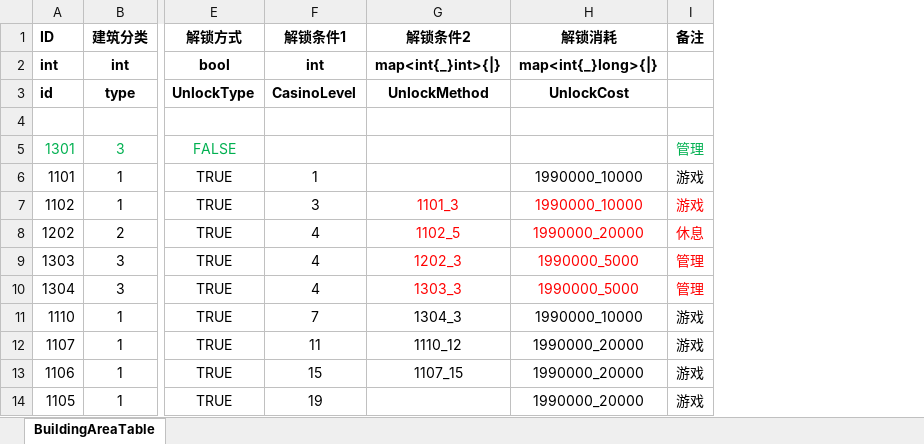
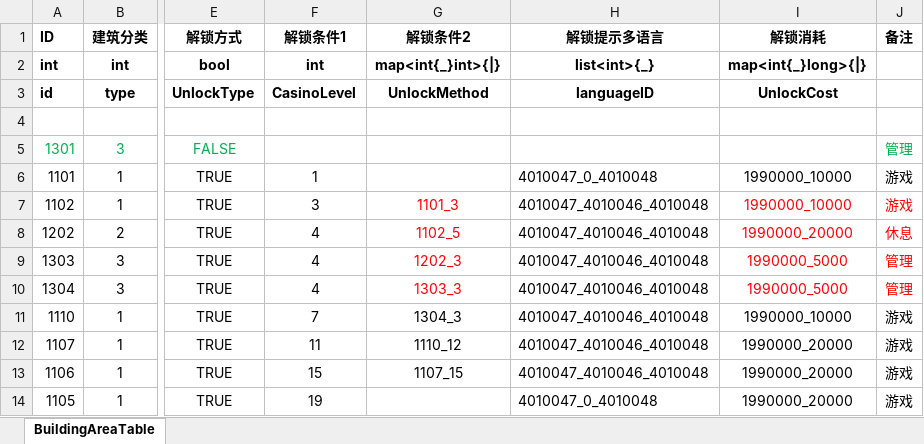
Before and after one commit to yanhailong/jjj_server, an Excel workbook: hall/resources/sample/BuildingAreaTable.xlsx, sheet BuildingAreaTable, drawn as a sheet; only a part is shown, gaps mark what is left out; values as stored, in another font and other column widths than the file's, no borders; conditional formats not drawn; the diff names each change by its address in the sheet, - before the commit and + after, or states it on an @@ line.

```diff
--- a/hall/resources/sample/BuildingAreaTable.xlsx (sheet BuildingAreaTable)
+++ b/hall/resources/sample/BuildingAreaTable.xlsx (sheet BuildingAreaTable)
+column H (解锁提示多语言), rows 2-14: list<int>{_} | languageID |  |  | 4010047_0_4010048 | 4010047_4010046_4010048 | 4010047_4010046_4010048 | 4010047_4010046_4010048 | 4010047_4010046_4010048 | 4010047_4010046_4010048 | 4010047_4010046_4010048 | 4010047_4010046_4010048 | 4010047_0_4010048
```
Also changed, not shown: hall/resources/sample/GameFunction.xlsx, hall/resources/sample/Guide.xlsx, 21 other files.
